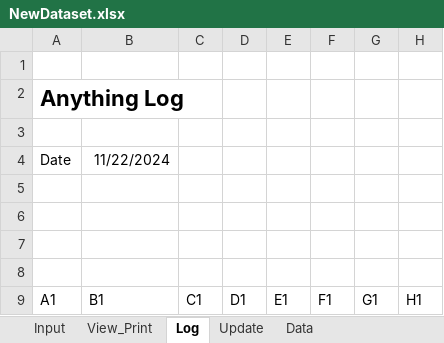
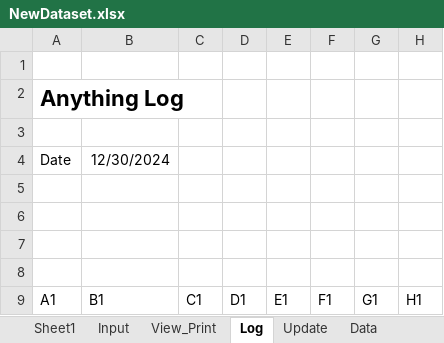
Before and after one commit to DataMateApp/DataMateApp.github.io, an Excel workbook: NewDataset.xlsx, sheet Log, drawn as a sheet; only a part is shown; values as stored, in another font and other column widths than the file's, no borders; table styles not drawn; the diff names each change by its address in the sheet, - before the commit and + after, or states it on an @@ line.

Commit message:
Add files via upload

```diff
--- a/NewDataset.xlsx (sheet Log)
+++ b/NewDataset.xlsx (sheet Log)
+sheet tab: Sheet1
-B4: 11/22/2024
+B4: 12/30/2024
```
